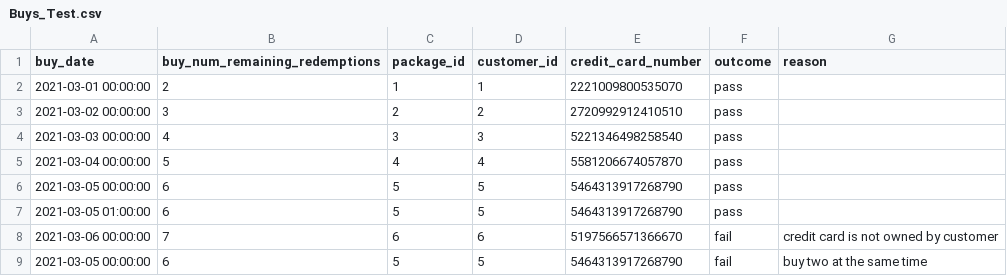
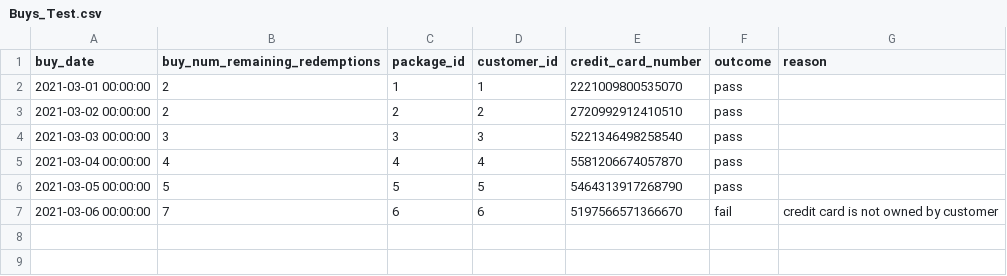
Before and after one commit to Jh123x/cs2102-project, a CSV file: SQL/test data/schema fail/Buys_Test.csv, drawn as a sheet.

```diff
--- a/SQL/test data/schema fail/Buys_Test.csv
+++ b/SQL/test data/schema fail/Buys_Test.csv
@@ -2,8 +2,6 @@ buy_date,buy_num_remaining_redemptions,package_id,customer_id,credit_card_number
 2021-03-01 00:00:00,2,1,1,2221009800535070,pass,
-2021-03-02 00:00:00,3,2,2,2720992912410510,pass,
-2021-03-03 00:00:00,4,3,3,5221346498258540,pass,
-2021-03-04 00:00:00,5,4,4,5581206674057870,pass,
-2021-03-05 00:00:00,6,5,5,5464313917268790,pass,
-2021-03-05 01:00:00,6,5,5,5464313917268790,pass,
+2021-03-02 00:00:00,2,2,2,2720992912410510,pass,
+2021-03-03 00:00:00,3,3,3,5221346498258540,pass,
+2021-03-04 00:00:00,4,4,4,5581206674057870,pass,
+2021-03-05 00:00:00,5,5,5,5464313917268790,pass,
 2021-03-06 00:00:00,7,6,6,5197566571366670,fail,credit card is not owned by customer
-2021-03-05 00:00:00,6,5,5,5464313917268790,fail,buy two at the same time
```
Also changed, not shown: SQL/test data/schema fail/Registers_Test.csv, SQL/test data/schema test/Buys_Test.csv, 1 other file.
